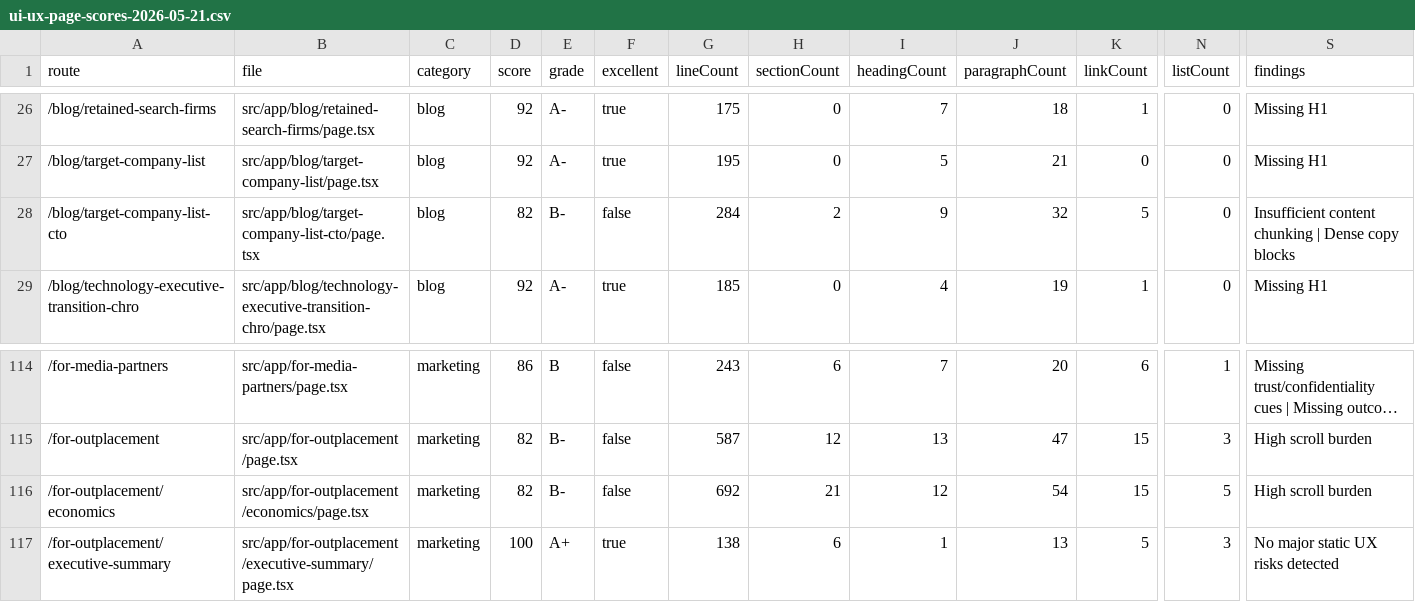
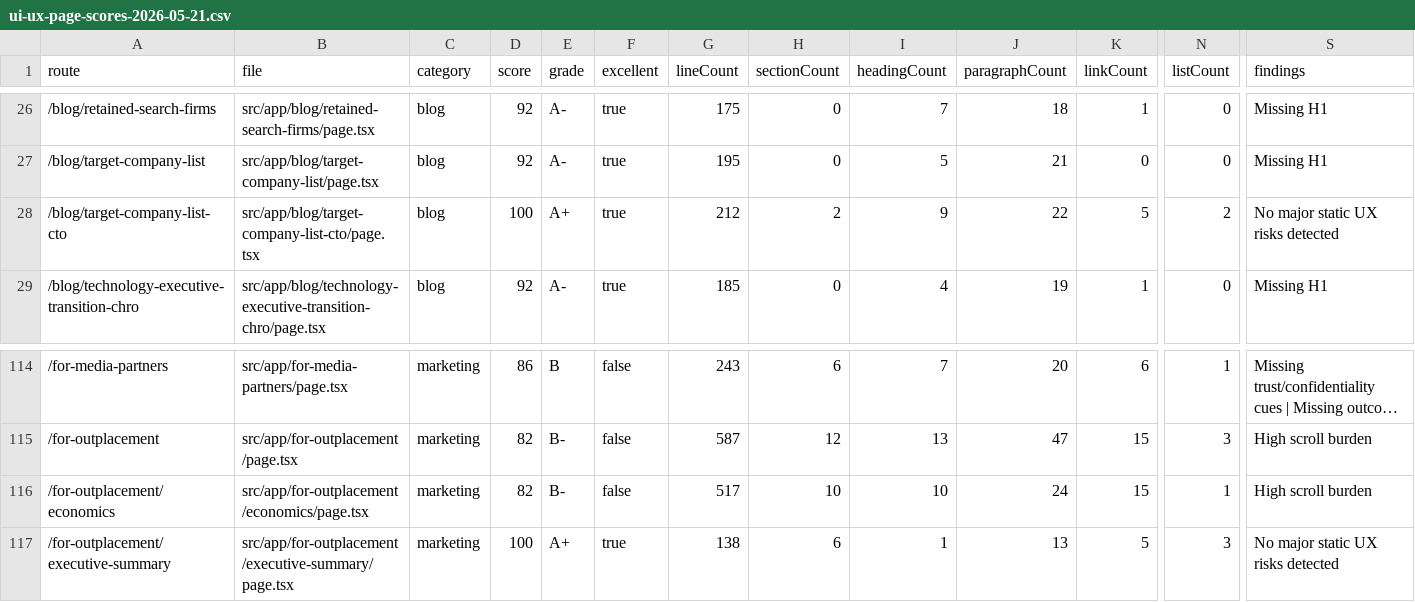
Before and after one commit to richrothschild/startingmonday, a CSV file: docs/ui-ux-page-scores-2026-05-21.csv, drawn as a sheet; only a part is shown, gaps mark what is left out; long unchanged cells end in …; the diff names each change by its address in the sheet, - before the commit and + after, or states it on an @@ line.

Commit message:
feat(SMK-36): improve blog and outplacement economics chunking

```diff
--- a/docs/ui-ux-page-scores-2026-05-21.csv
+++ b/docs/ui-ux-page-scores-2026-05-21.csv
-D28 (score): 82
+D28 (score): 100
-E28 (grade): B-
+E28 (grade): A+
-F28 (excellent): false
+F28 (excellent): true
-G28 (lineCount): 284
+G28 (lineCount): 212
-J28 (paragraphCount): 32
+J28 (paragraphCount): 22
-N28 (listCount): 0
+N28 (listCount): 2
-S28 (findings): Insufficient content chunking | Dense copy blocks
+S28 (findings): No major static UX risks detected
-G116 (lineCount): 692
+G116 (lineCount): 517
-H116 (sectionCount): 21
+H116 (sectionCount): 10
-I116 (headingCount): 12
+I116 (headingCount): 10
-J116 (paragraphCount): 54
+J116 (paragraphCount): 24
-N116 (listCount): 5
+N116 (listCount): 1
```
Also changed, not shown: 3 other files.
